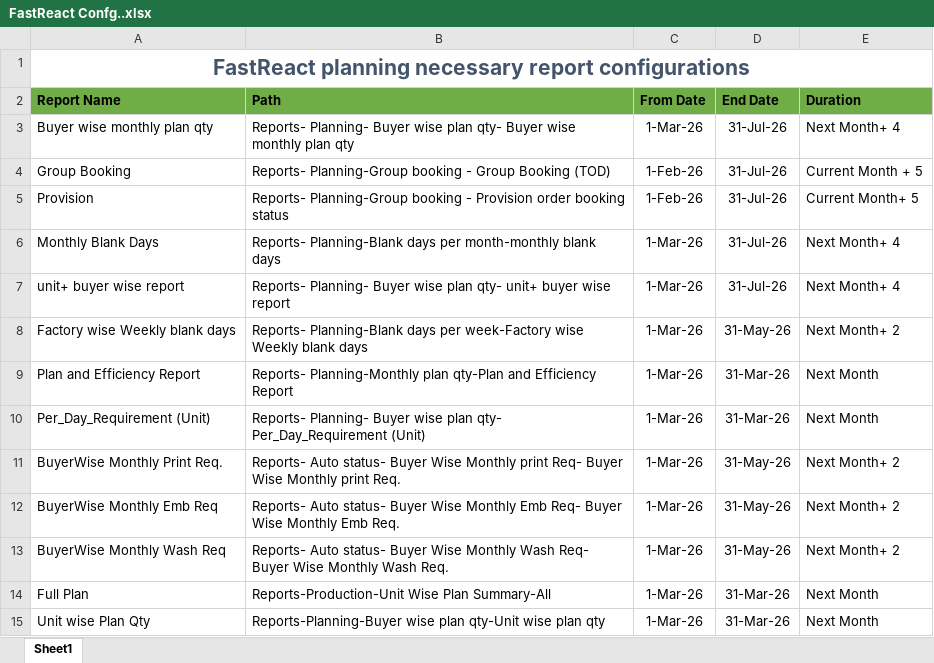
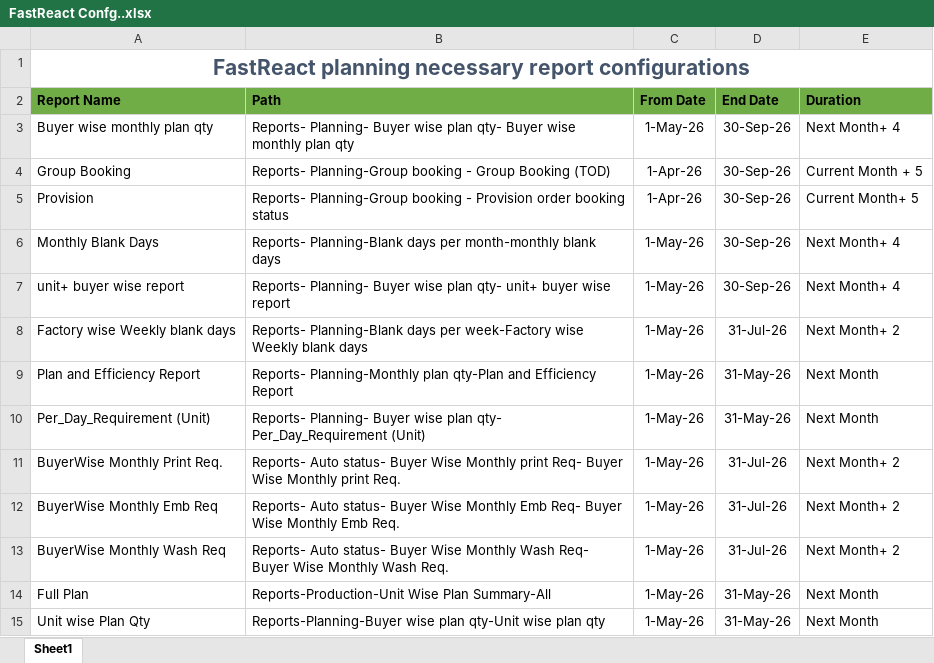
Before and after one commit to mahfuz-31/Capacity-Report, an Excel workbook: FastReact Confg..xlsx, sheet Sheet1, drawn as a sheet; values as stored, in another font and other column widths than the file's, no borders; the diff names each change by its address in the sheet, - before the commit and + after, or states it on an @@ line.

```diff
--- a/FastReact Confg..xlsx (sheet Sheet1)
+++ b/FastReact Confg..xlsx (sheet Sheet1)
-C3 (From Date): 1-Mar-26
+C3 (From Date): 1-May-26
-D3:D7 (End Date): 31-Jul-26
+D3:D7 (End Date): 30-Sep-26
-C4:C5 (From Date): 1-Feb-26
+C4:C5 (From Date): 1-Apr-26
-C6:C15 (From Date): 1-Mar-26
+C6:C15 (From Date): 1-May-26
-D8 (End Date): 31-May-26
+D8 (End Date): 31-Jul-26
-D9:D10 (End Date): 31-Mar-26
+D9:D10 (End Date): 31-May-26
-D11:D13 (End Date): 31-May-26
+D11:D13 (End Date): 31-Jul-26
-D14:D15 (End Date): 31-Mar-26
+D14:D15 (End Date): 31-May-26
```
Also changed, not shown: Unit_capacity.xlsx, template.xlsx, 7 other files.
